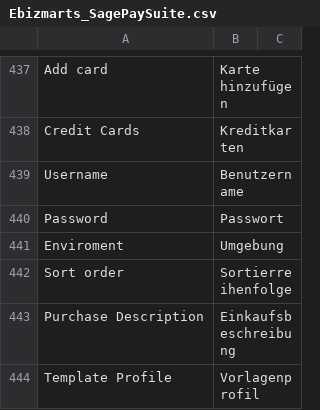
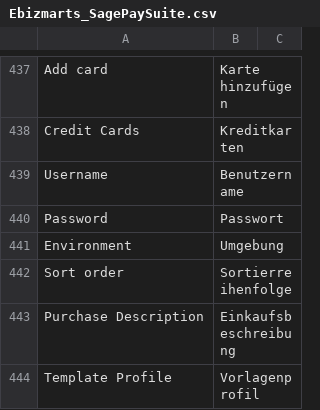
Before and after one commit to ebizmarts/sage-pay-suite-ce, a CSV file: app/locale/de_DE/Ebizmarts_SagePaySuite.csv, drawn as a sheet; only a part is shown, gaps mark what is left out.

```diff
--- a/app/locale/de_DE/Ebizmarts_SagePaySuite.csv
+++ b/app/locale/de_DE/Ebizmarts_SagePaySuite.csv
@@ -440,3 +440,3 @@
 "Password","Passwort"
-"Enviroment","Umgebung"
+"Environment","Umgebung"
 "Sort order","Sortierreihenfolge"
```
Also changed, not shown: app/locale/en_GB/Ebizmarts_SagePaySuite.csv, app/locale/en_US/Ebizmarts_SagePaySuite.csv, 2 other files.
